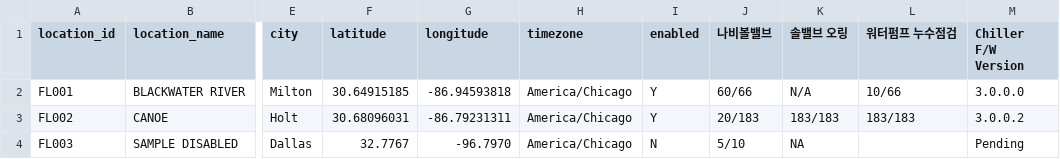
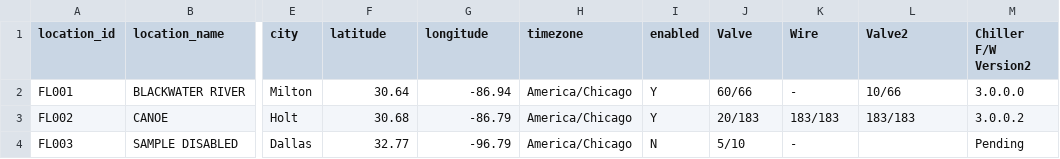
Before and after one commit to Eucalyptuss/site_work_status_dashboard, a CSV file: sample_site_status.csv, drawn as a sheet; only a part is shown, gaps mark what is left out; the diff names each change by its address in the sheet, - before the commit and + after, or states it on an @@ line.

```diff
--- a/sample_site_status.csv
+++ b/sample_site_status.csv
-J1: 나비볼밸브
+J1: Valve
-K1: 솔밸브 오링
+K1: Wire
-L1: 워터펌프 누수점검
+L1: Valve2
-M1: Chiller F/W Version
+M1: Chiller F/W Version2
-F2 (latitude): 30.64915185
+F2 (latitude): 30.64
-G2 (longitude): -86.94593818
+G2 (longitude): -86.94
-K2 (Wire): N/A
+K2 (Wire): -
-F3 (latitude): 30.68096031
+F3 (latitude): 30.68
-G3 (longitude): -86.79231311
+G3 (longitude): -86.79
-F4 (latitude): 32.7767
+F4 (latitude): 32.77
-G4 (longitude): -96.7970
+G4 (longitude): -96.79
-K4 (Wire): NA
+K4 (Wire): -
```
Also changed, not shown: site_status.csv.
